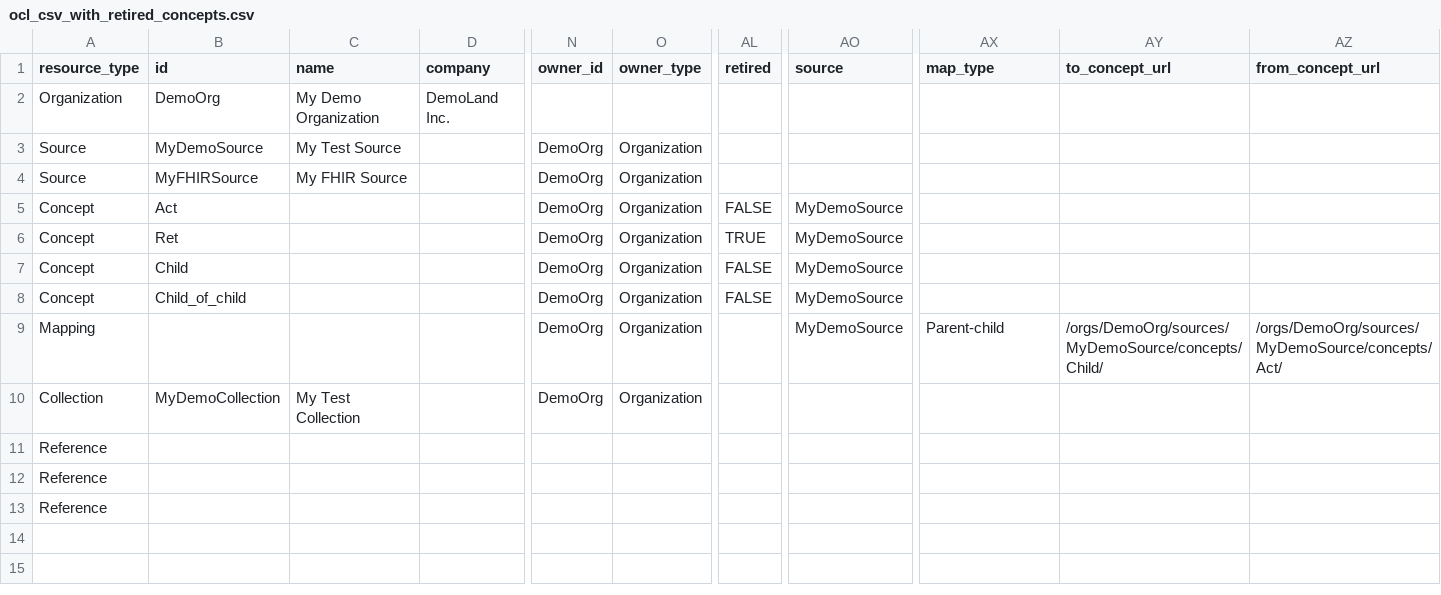
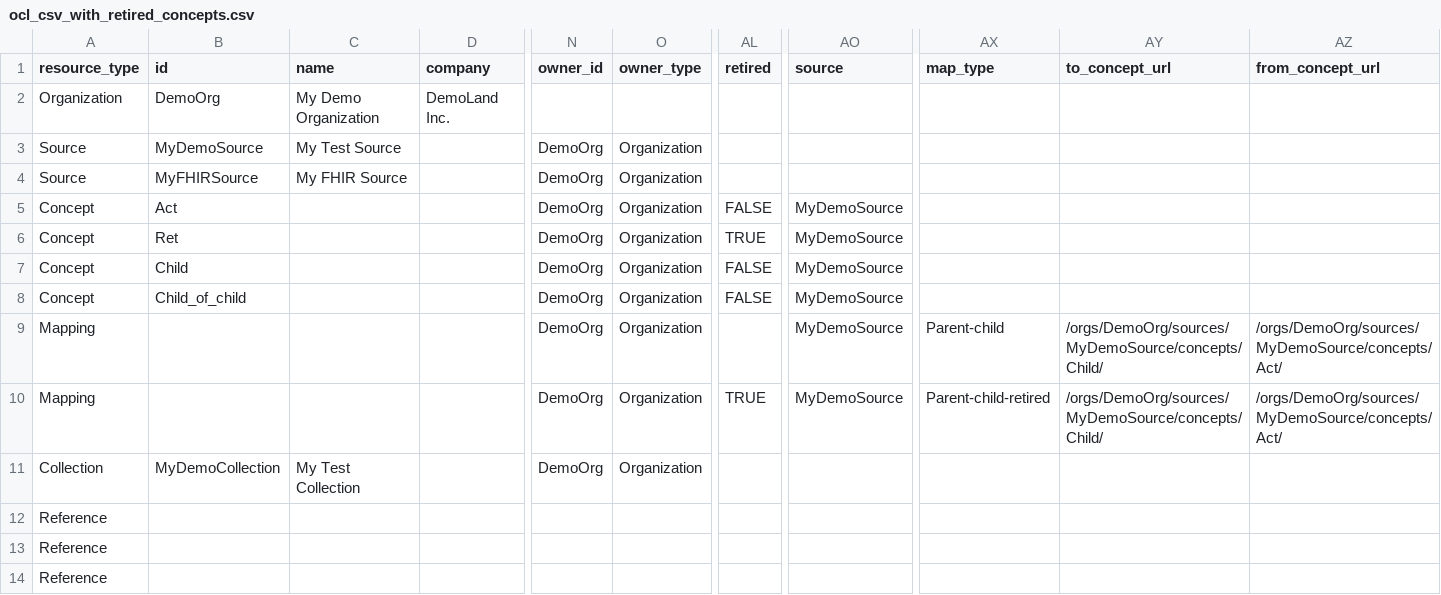
Before and after one commit to OpenConceptLab/oclapi2, a CSV file: core/samples/ocl_csv_with_retired_concepts.csv, drawn as a sheet; only a part is shown, gaps mark what is left out; rows hold the shown columns only; the diff names each change by its address in the sheet, - before the commit and + after, or states it on an @@ line.

Commit message:
OpenConceptLab/ocl_issues#1354 | sample csv and test for retired mapping (CSV -> JSON)

```diff
--- a/core/samples/ocl_csv_with_retired_concepts.csv
+++ b/core/samples/ocl_csv_with_retired_concepts.csv
+row 10: Mapping |  |  |  | DemoOrg | Organization | TRUE | MyDemoSource | Parent-child-retired | /orgs/DemoOrg/sources/MyDemoSource/concepts/Child/ | /orgs/DemoOrg/sources/MyDemoSource/concepts/Act/
```
Also changed, not shown: 1 other file.
